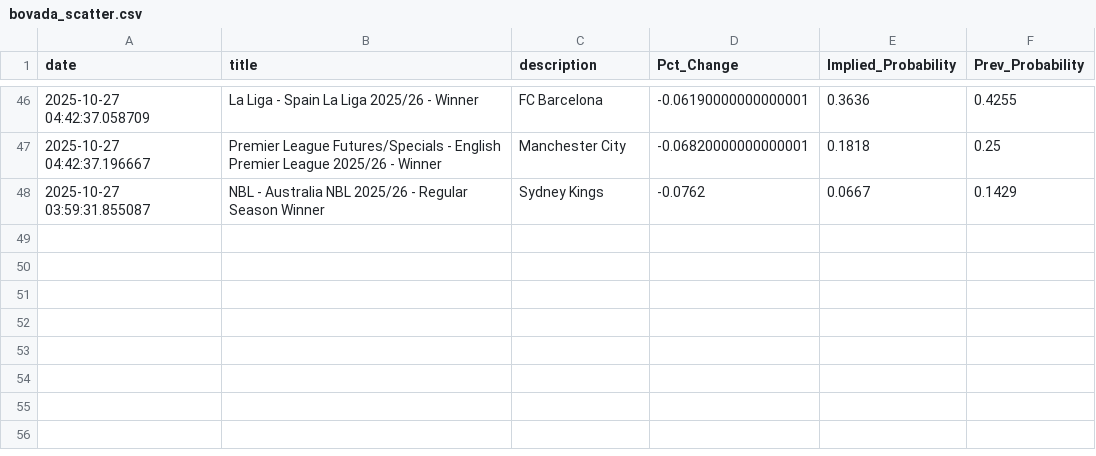
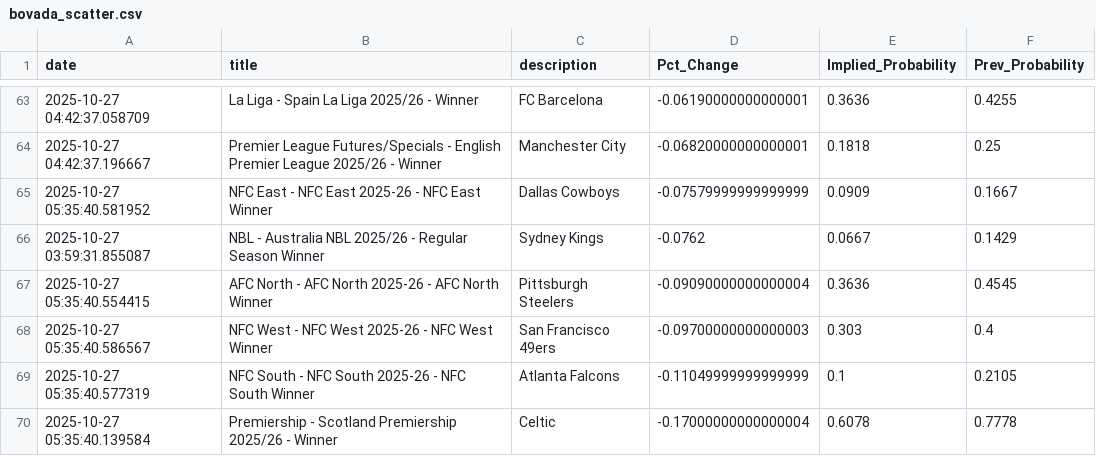
Before and after one commit to aaroncolesmith/bovada_data_1001, a CSV file: data/bovada_scatter.csv, drawn as a sheet; only a part is shown, gaps mark what is left out; the diff covers the shown part only; the diff names each change by its address in the sheet, - before the commit and + after, or states it on an @@ line.

```diff
--- a/data/bovada_scatter.csv
+++ b/data/bovada_scatter.csv
+row 65: 2025-10-27 05:35:40.581952 | NFC East - NFC East 2025-26 - NFC East Winner | Dallas Cowboys | -0.07579999999999999 | 0.0909 | 0.1667
+row 67: 2025-10-27 05:35:40.554415 | AFC North - AFC North 2025-26 - AFC North Winner | Pittsburgh Steelers | -0.09090000000000004 | 0.3636 | 0.4545
+row 68: 2025-10-27 05:35:40.586567 | NFC West - NFC West 2025-26 - NFC West Winner | San Francisco 49ers | -0.09700000000000003 | 0.303 | 0.4
+row 69: 2025-10-27 05:35:40.577319 | NFC South - NFC South 2025-26 - NFC South Winner | Atlanta Falcons | -0.11049999999999999 | 0.1 | 0.2105
+row 70: 2025-10-27 05:35:40.139584 | Premiership - Scotland Premiership 2025/26 - Winner | Celtic | -0.17000000000000004 | 0.6078 | 0.7778
```
Also changed, not shown: 17 added rows and 2 moved rows elsewhere in this file, 1 other file.
